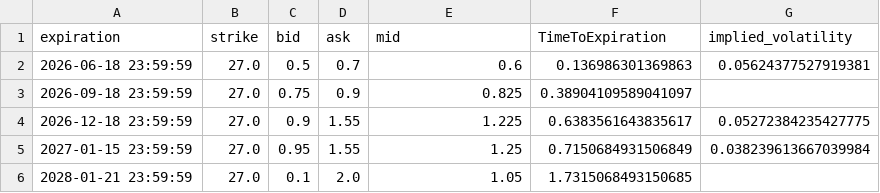
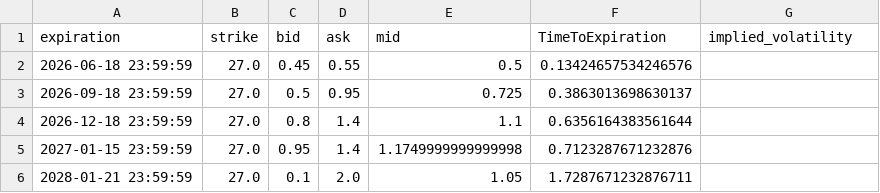
Before and after one commit to Gab1trs/Market-Dashboard, a CSV file: options/USD_options.csv, drawn as a sheet.

```diff
--- a/options/USD_options.csv
+++ b/options/USD_options.csv
@@ -1,6 +1,6 @@
 expiration,strike,bid,ask,mid,TimeToExpiration,implied_volatility
-2026-06-18 23:59:59,27.0,0.5,0.7,0.6,0.136986301369863,0.05624377527919381
-2026-09-18 23:59:59,27.0,0.75,0.9,0.825,0.38904109589041097,
-2026-12-18 23:59:59,27.0,0.9,1.55,1.225,0.6383561643835617,0.05272384235427775
-2027-01-15 23:59:59,27.0,0.95,1.55,1.25,0.7150684931506849,0.038239613667039984
-2028-01-21 23:59:59,27.0,0.1,2.0,1.05,1.7315068493150685,
+2026-06-18 23:59:59,27.0,0.45,0.55,0.5,0.13424657534246576,
+2026-09-18 23:59:59,27.0,0.5,0.95,0.725,0.3863013698630137,
+2026-12-18 23:59:59,27.0,0.8,1.4,1.1,0.6356164383561644,
+2027-01-15 23:59:59,27.0,0.95,1.4,1.1749999999999998,0.7123287671232876,
+2028-01-21 23:59:59,27.0,0.1,2.0,1.05,1.7287671232876711,
```
Also changed, not shown: data/Inflation_Bond_data.csv, data/SPY_data.csv, 42 other files.
